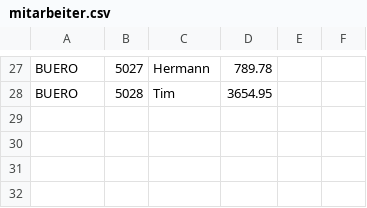
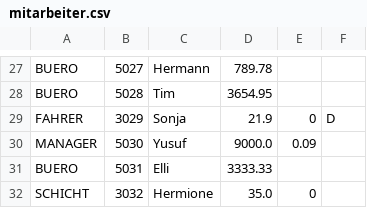
Before and after one commit to schulefant/MitarbeiterCI, a CSV file: target/mitarbeiter.csv, drawn as a sheet; only a part is shown, gaps mark what is left out; the diff names each change by its address in the sheet, - before the commit and + after, or states it on an @@ line.

```diff
--- a/target/mitarbeiter.csv
+++ b/target/mitarbeiter.csv
+row 29: FAHRER | 3029 | Sonja | 21.9 | 0 | D
+row 30: MANAGER | 5030 | Yusuf | 9000.0 | 0.09
+row 31: BUERO | 5031 | Elli | 3333.33
+row 32: SCHICHT | 3032 | Hermione | 35.0 | 0
```
Also changed, not shown: 6 other files.
